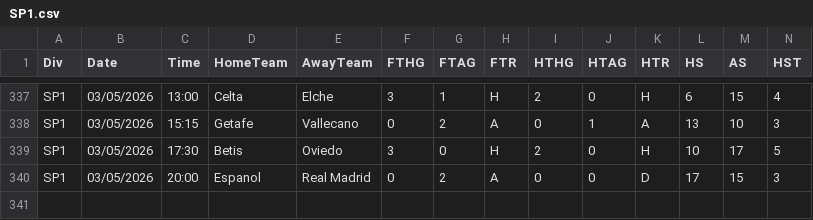
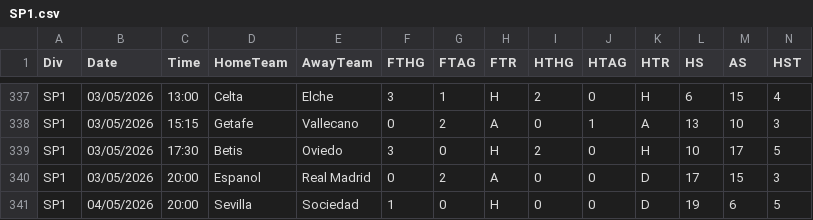
Before and after one commit to stepanmouratoglou-a11y/Football-Match-Predictions, a CSV file: datasets/Raw_Data/SP1.csv, drawn as a sheet; only a part is shown, gaps mark what is left out; rows hold the shown columns only; the diff names each change by its address in the sheet, - before the commit and + after, or states it on an @@ line.

```diff
--- a/datasets/Raw_Data/SP1.csv
+++ b/datasets/Raw_Data/SP1.csv
+row 341: SP1 | 04/05/2026 | 20:00 | Sevilla | Sociedad | 1 | 0 | H | 0 | 0 | D | 19 | 6 | 5
```
Also changed, not shown: datasets/Cleaned_Data/laliga_cleaned.csv, datasets/Cleaned_Data/premier_league_cleaned.csv, 11 other files.
